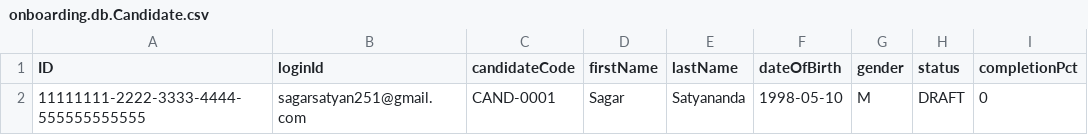
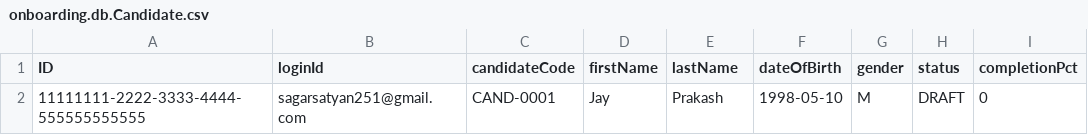
Before and after one commit to Satyanarayan2002/onboarding, a CSV file: onboarding-backend/db/data/onboarding.db.Candidate.csv, drawn as a sheet; only a part is shown; the diff names each change by its address in the sheet, - before the commit and + after, or states it on an @@ line.

```diff
--- a/onboarding-backend/db/data/onboarding.db.Candidate.csv
+++ b/onboarding-backend/db/data/onboarding.db.Candidate.csv
-D2 (firstName): Sagar
+D2 (firstName): Jay
-E2 (lastName): Satyananda
+E2 (lastName): Prakash
```
Also changed, not shown: 6 other files.
